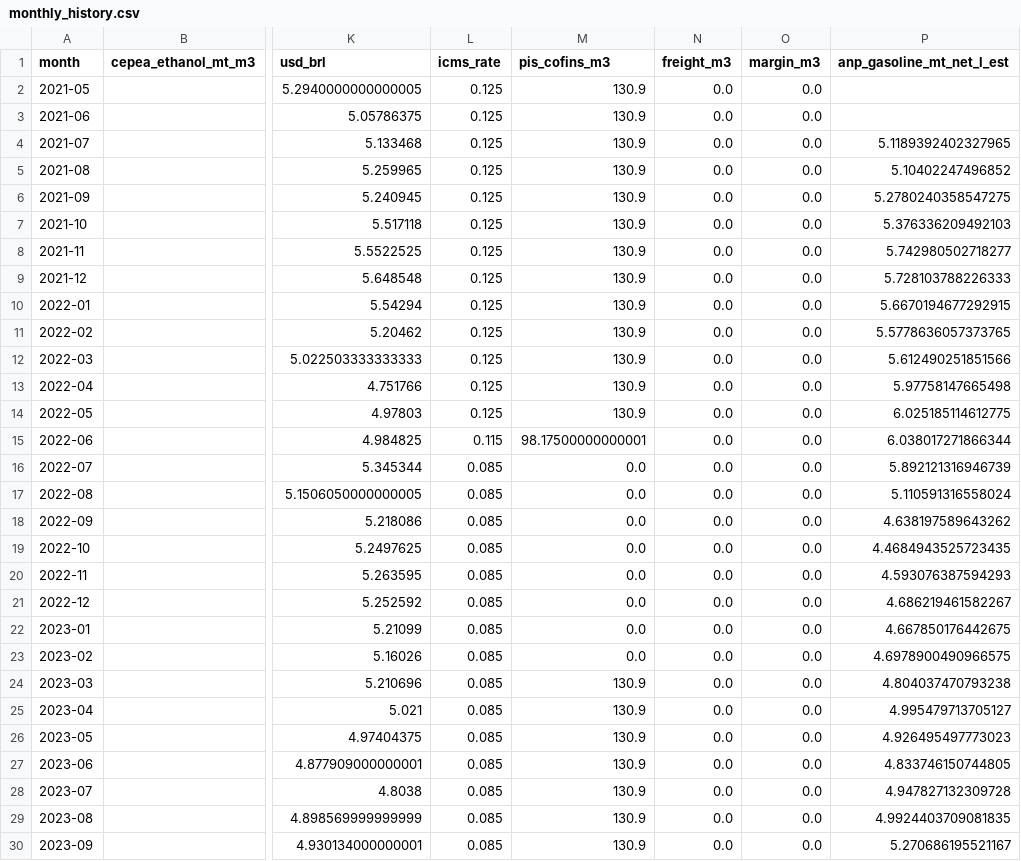
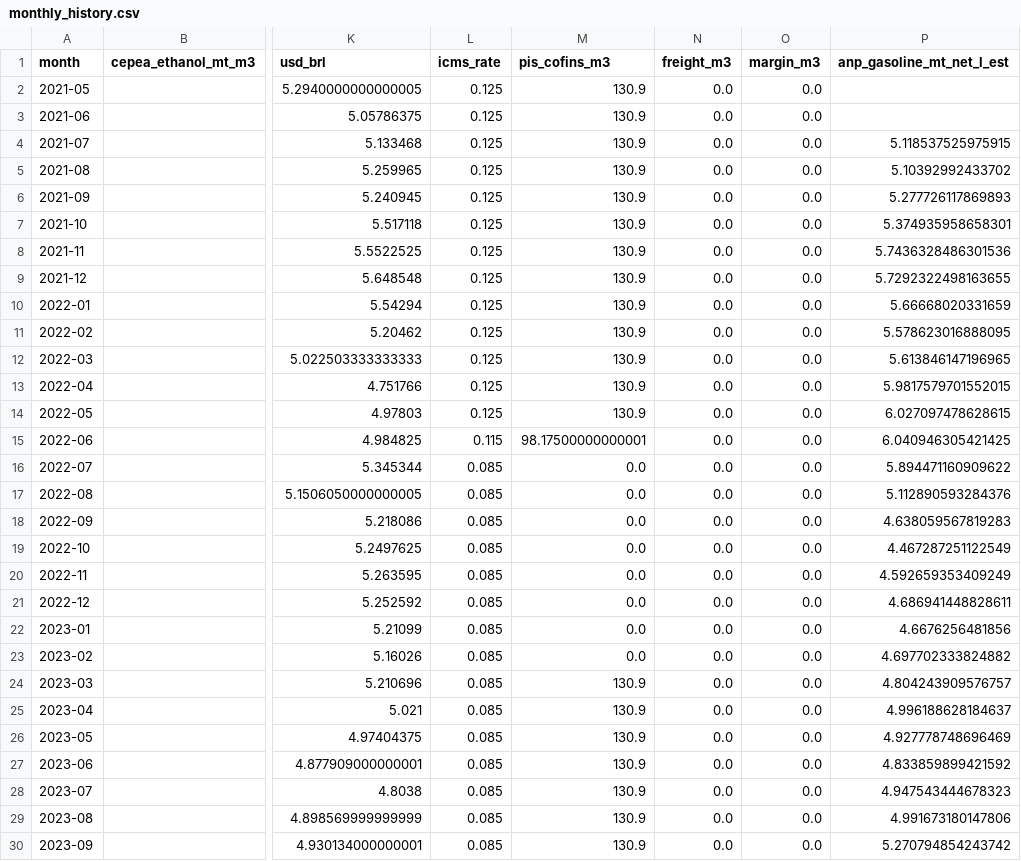
Before and after one commit to CBordaYupanqui/Etanol-de-maiz, a CSV file: outputs/monthly_history.csv, drawn as a sheet; only a part is shown, gaps mark what is left out; the diff covers the shown part only; the diff names each change by its address in the sheet, - before the commit and + after, or states it on an @@ line.

```diff
--- a/outputs/monthly_history.csv
+++ b/outputs/monthly_history.csv
-P4 (anp_gasoline_mt_net_l_est): 5.1189392402327965
+P4 (anp_gasoline_mt_net_l_est): 5.118537525975915
-P5 (anp_gasoline_mt_net_l_est): 5.10402247496852
+P5 (anp_gasoline_mt_net_l_est): 5.10392992433702
-P6 (anp_gasoline_mt_net_l_est): 5.2780240358547275
+P6 (anp_gasoline_mt_net_l_est): 5.277726117869893
-P7 (anp_gasoline_mt_net_l_est): 5.376336209492103
+P7 (anp_gasoline_mt_net_l_est): 5.374935958658301
-P8 (anp_gasoline_mt_net_l_est): 5.742980502718277
+P8 (anp_gasoline_mt_net_l_est): 5.7436328486301536
-P9 (anp_gasoline_mt_net_l_est): 5.728103788226333
+P9 (anp_gasoline_mt_net_l_est): 5.7292322498163655
-P10 (anp_gasoline_mt_net_l_est): 5.6670194677292915
+P10 (anp_gasoline_mt_net_l_est): 5.66668020331659
-P11 (anp_gasoline_mt_net_l_est): 5.5778636057373765
+P11 (anp_gasoline_mt_net_l_est): 5.578623016888095
-P12 (anp_gasoline_mt_net_l_est): 5.612490251851566
+P12 (anp_gasoline_mt_net_l_est): 5.613846147196965
-P13 (anp_gasoline_mt_net_l_est): 5.97758147665498
+P13 (anp_gasoline_mt_net_l_est): 5.9817579701552015
-P14 (anp_gasoline_mt_net_l_est): 6.025185114612775
+P14 (anp_gasoline_mt_net_l_est): 6.027097478628615
-P15 (anp_gasoline_mt_net_l_est): 6.038017271866344
+P15 (anp_gasoline_mt_net_l_est): 6.040946305421425
-P16 (anp_gasoline_mt_net_l_est): 5.892121316946739
+P16 (anp_gasoline_mt_net_l_est): 5.894471160909622
-P17 (anp_gasoline_mt_net_l_est): 5.110591316558024
+P17 (anp_gasoline_mt_net_l_est): 5.112890593284376
-P18 (anp_gasoline_mt_net_l_est): 4.638197589643262
+P18 (anp_gasoline_mt_net_l_est): 4.638059567819283
-P19 (anp_gasoline_mt_net_l_est): 4.4684943525723435
+P19 (anp_gasoline_mt_net_l_est): 4.467287251122549
-P20 (anp_gasoline_mt_net_l_est): 4.593076387594293
+P20 (anp_gasoline_mt_net_l_est): 4.592659353409249
-P21 (anp_gasoline_mt_net_l_est): 4.686219461582267
+P21 (anp_gasoline_mt_net_l_est): 4.686941448828611
-P22 (anp_gasoline_mt_net_l_est): 4.667850176442675
+P22 (anp_gasoline_mt_net_l_est): 4.6676256481856
-P23 (anp_gasoline_mt_net_l_est): 4.6978900490966575
+P23 (anp_gasoline_mt_net_l_est): 4.697702333824882
-P24 (anp_gasoline_mt_net_l_est): 4.804037470793238
+P24 (anp_gasoline_mt_net_l_est): 4.804243909576757
-P25 (anp_gasoline_mt_net_l_est): 4.995479713705127
+P25 (anp_gasoline_mt_net_l_est): 4.996188628184637
-P26 (anp_gasoline_mt_net_l_est): 4.926495497773023
+P26 (anp_gasoline_mt_net_l_est): 4.927778748696469
-P27 (anp_gasoline_mt_net_l_est): 4.833746150744805
+P27 (anp_gasoline_mt_net_l_est): 4.833859899421592
-P28 (anp_gasoline_mt_net_l_est): 4.947827132309728
+P28 (anp_gasoline_mt_net_l_est): 4.947543444678323
-P29 (anp_gasoline_mt_net_l_est): 4.9924403709081835
+P29 (anp_gasoline_mt_net_l_est): 4.991673180147806
-P30 (anp_gasoline_mt_net_l_est): 5.270686195521167
+P30 (anp_gasoline_mt_net_l_est): 5.270794854243742
```
Also changed, not shown: 33 edited cells elsewhere in this file, outputs/historical_drivers_5y.csv, outputs/integrated_dataset.csv, 2 other files.
